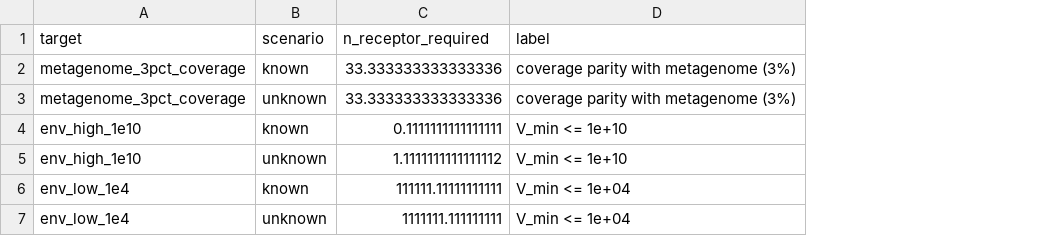
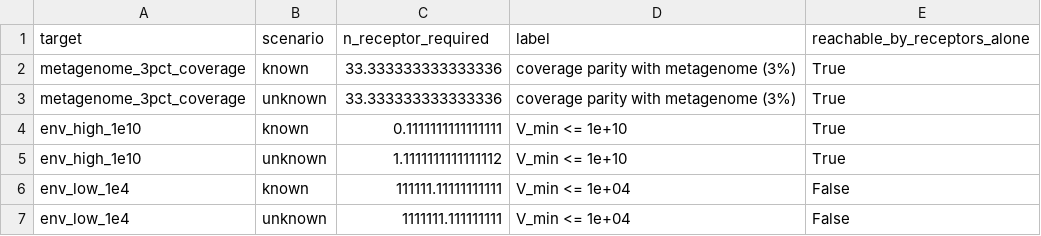
Before and after one commit to siquxhe/Alligator-sinensis-genetic, a TSV file: 08_figures/fig_c2/matrices/receptor_budget.tsv, drawn as a sheet; the diff names each change by its address in the sheet, - before the commit and + after, or states it on an @@ line.

```diff
--- a/08_figures/fig_c2/matrices/receptor_budget.tsv
+++ b/08_figures/fig_c2/matrices/receptor_budget.tsv
+column E (reachable_by_receptors_alone), rows 2-7: True | True | True | True | False | False
```
Also changed, not shown: 9 other files.
